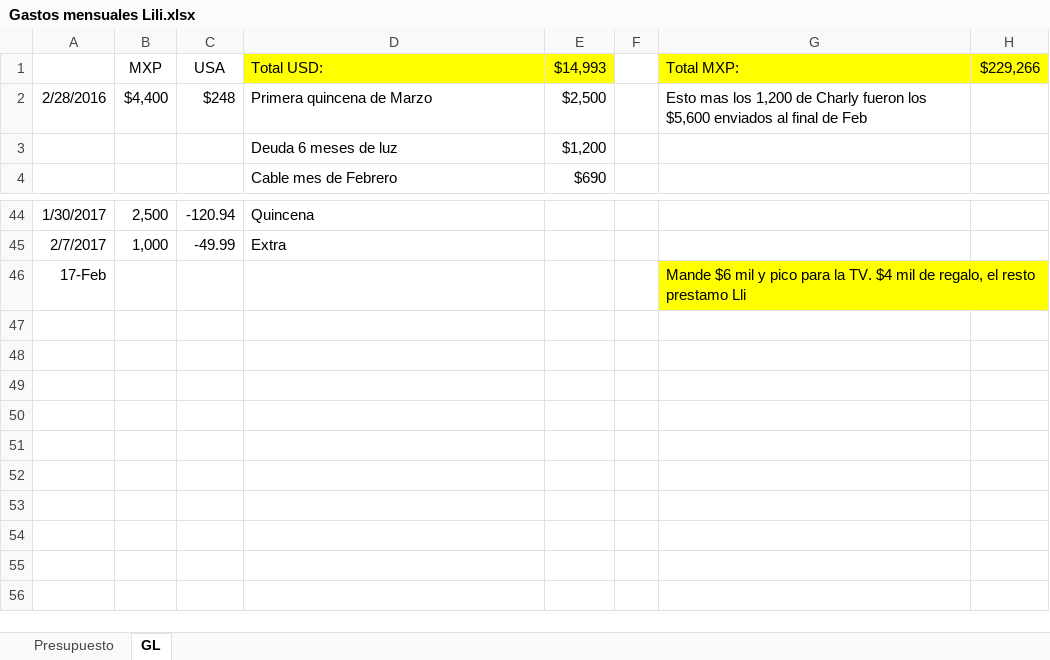
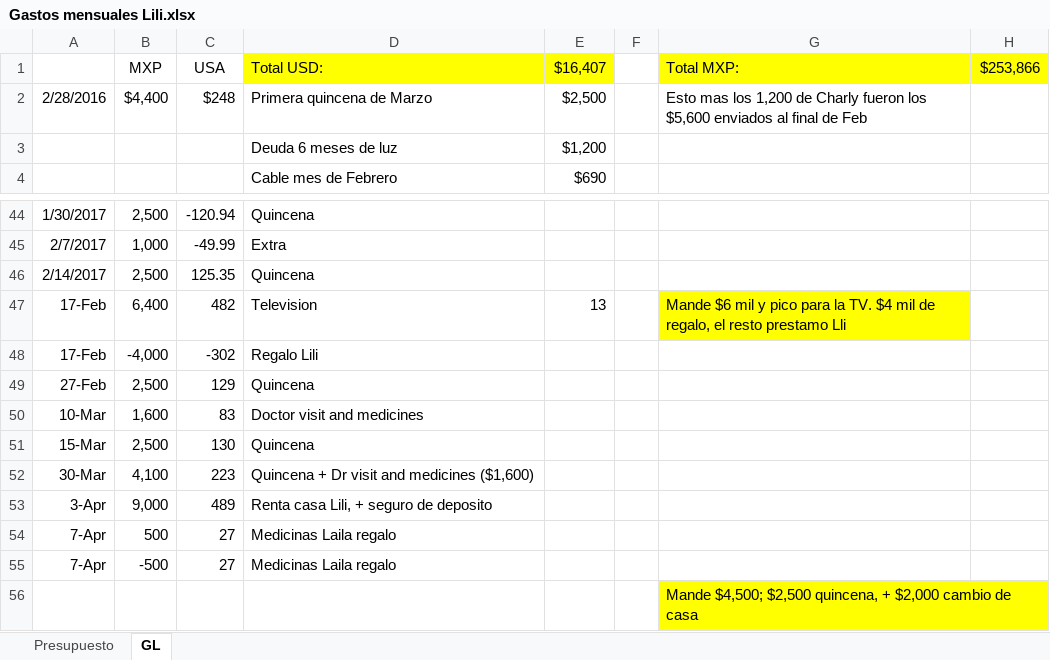
Before and after one commit to lkleinl/hello-world, an Excel workbook: Gastos mensuales Lili.xlsx, sheet GL, drawn as a sheet; only a part is shown, gaps mark what is left out; values as stored, in another font and other column widths than the file's, no borders; addresses are those after the commit; the diff names each change by its address in the sheet, - before the commit and + after, or states it on an @@ line.

```diff
--- a/Gastos mensuales Lili.xlsx (sheet GL)
+++ b/Gastos mensuales Lili.xlsx (sheet GL)
-E1: $14,993
+E1: $16,407
-H1: $229,266
+H1: $253,866
+row 46: 2/14/2017 | 2,500 | 125.35 | Quincena
-B47: (empty)
+B47: 6,400
-C47: (empty)
+C47: 482
-D47: (empty)
+D47: Television
-E47: (empty)
+E47: 13
+row 48: 17-Feb | -4,000 | -302 | Regalo Lili
+row 49: 27-Feb | 2,500 | 129 | Quincena
+row 50: 10-Mar | 1,600 | 83 | Doctor visit and medicines
+row 51: 15-Mar | 2,500 | 130 | Quincena
+row 52: 30-Mar | 4,100 | 223 | Quincena + Dr visit and medicines ($1,600)
+row 53: 3-Apr | 9,000 | 489 | Renta casa Lili, + seguro de deposito
+row 54: 7-Apr | 500 | 27 | Medicinas Laila regalo
+row 55: 7-Apr | -500 | 27 | Medicinas Laila regalo
+row 56:  |  |  |  |  |  | Mande $4,500; $2,500 quincena, + $2,000 cambio de casa
```
Also changed, not shown: Deudas.xlsx.
